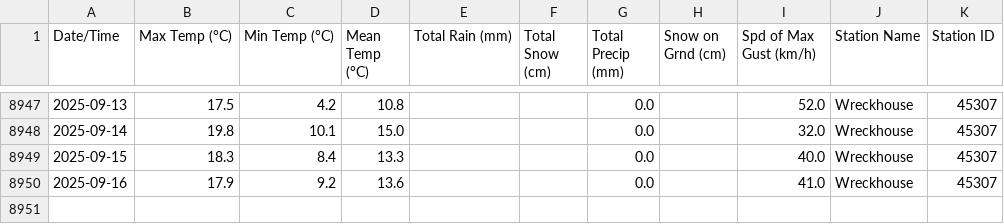
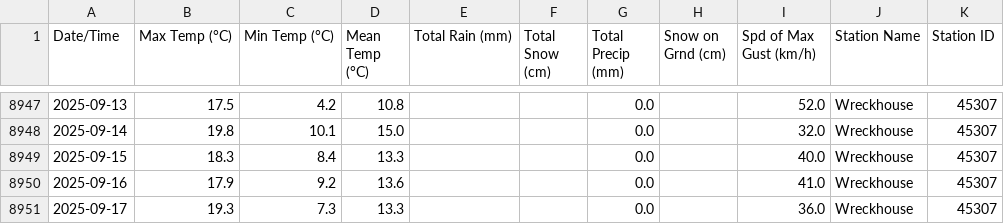
Before and after one commit to robertgwx/atl-climate-viewer, a CSV file: climate_data/NL/Wreckhouse_daily_data.csv, drawn as a sheet; only a part is shown, gaps mark what is left out; the diff names each change by its address in the sheet, - before the commit and + after, or states it on an @@ line.

```diff
--- a/climate_data/NL/Wreckhouse_daily_data.csv
+++ b/climate_data/NL/Wreckhouse_daily_data.csv
+row 8951: 2025-09-17 | 19.3 | 7.3 | 13.3 |  |  | 0.0 |  | 36.0 | Wreckhouse | 45307
```
Also changed, not shown: climate_data/NL/Mary's Harbour_daily_data.csv, climate_data/NS/Beaver Island_daily_data.csv, 48 other files.
